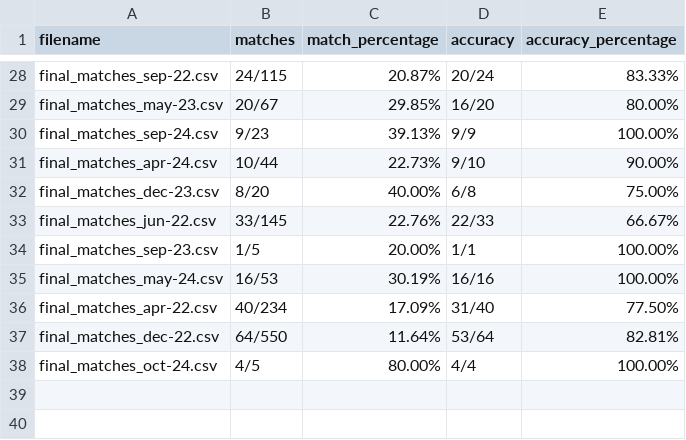
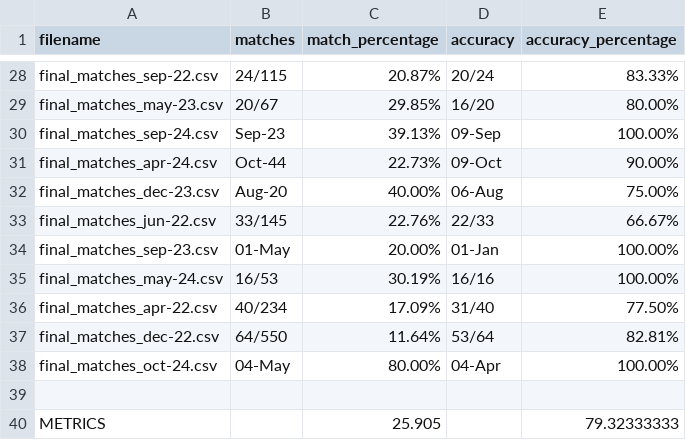
Before and after one commit to AbhigyanSen/StockKeepingUnit, a CSV file: Synthetic/Exact.csv, drawn as a sheet; only a part is shown, gaps mark what is left out; the diff covers the shown part only.

```diff
--- a/Synthetic/Exact.csv
+++ b/Synthetic/Exact.csv
@@ -29,7 +29,7 @@ final_matches_sep-22.csv,24/115,20.87%,20/24,83.33%
 final_matches_may-23.csv,20/67,29.85%,16/20,80.00%
-final_matches_sep-24.csv,9/23,39.13%,9/9,100.00%
-final_matches_apr-24.csv,10/44,22.73%,9/10,90.00%
-final_matches_dec-23.csv,8/20,40.00%,6/8,75.00%
+final_matches_sep-24.csv,Sep-23,39.13%,09-Sep,100.00%
+final_matches_apr-24.csv,Oct-44,22.73%,09-Oct,90.00%
+final_matches_dec-23.csv,Aug-20,40.00%,06-Aug,75.00%
 final_matches_jun-22.csv,33/145,22.76%,22/33,66.67%
-final_matches_sep-23.csv,1/5,20.00%,1/1,100.00%
+final_matches_sep-23.csv,01-May,20.00%,01-Jan,100.00%
 final_matches_may-24.csv,16/53,30.19%,16/16,100.00%
@@ -37,2 +37,4 @@ final_matches_apr-22.csv,40/234,17.09%,31/40,77.50%
 final_matches_dec-22.csv,64/550,11.64%,53/64,82.81%
-final_matches_oct-24.csv,4/5,80.00%,4/4,100.00%
+final_matches_oct-24.csv,04-May,80.00%,04-Apr,100.00%
+,,,,
+METRICS,,25.905,,79.32333333
```
Also changed, not shown: 28 edited cells elsewhere in this file.
